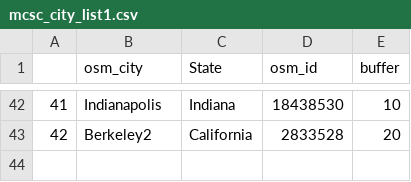
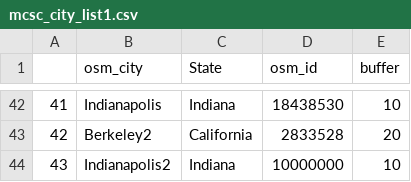
Before and after one commit to georod/mcsc, a CSV file: misc/mcsc_city_list1.csv, drawn as a sheet; only a part is shown, gaps mark what is left out.

Commit message:
indianapolis3

```diff
--- a/misc/mcsc_city_list1.csv
+++ b/misc/mcsc_city_list1.csv
@@ -43 +43,2 @@
 42,Berkeley2,California,2833528,20
+43,Indianapolis2,Indiana,10000000,10
```
Also changed, not shown: 2 other files.
